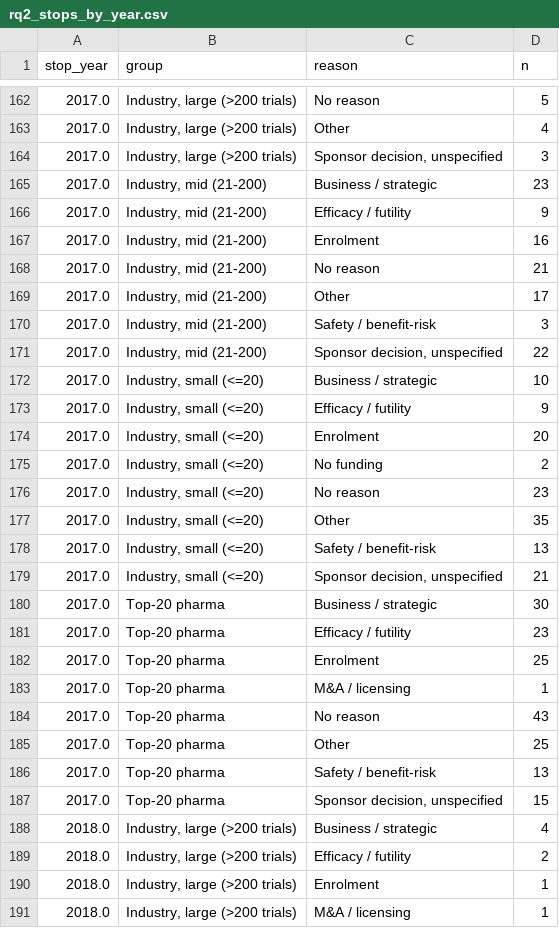
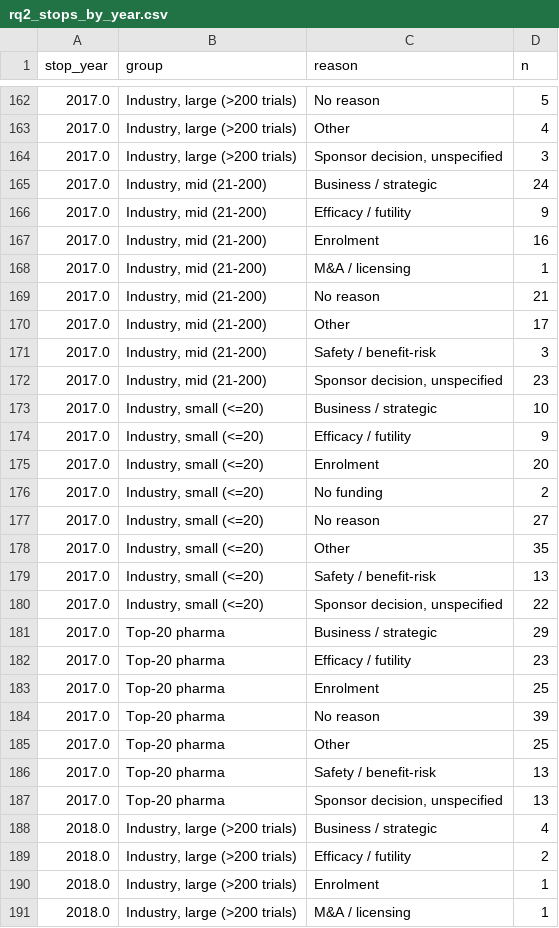
Before and after one commit to lappunovmark/vc-genetics-pilot, a CSV file: results/rq2_stops_by_year.csv, drawn as a sheet; only a part is shown, gaps mark what is left out; the diff covers the shown part only.

```diff
--- a/results/rq2_stops_by_year.csv
+++ b/results/rq2_stops_by_year.csv
@@ -164,5 +164,6 @@ stop_year,group,reason,n
 2017.0,"Industry, large (>200 trials)","Sponsor decision, unspecified",3
-2017.0,"Industry, mid (21-200)",Business / strategic,23
+2017.0,"Industry, mid (21-200)",Business / strategic,24
 2017.0,"Industry, mid (21-200)",Efficacy / futility,9
 2017.0,"Industry, mid (21-200)",Enrolment,16
+2017.0,"Industry, mid (21-200)",M&A / licensing,1
 2017.0,"Industry, mid (21-200)",No reason,21
@@ -170,3 +171,3 @@ stop_year,group,reason,n
 2017.0,"Industry, mid (21-200)",Safety / benefit-risk,3
-2017.0,"Industry, mid (21-200)","Sponsor decision, unspecified",22
+2017.0,"Industry, mid (21-200)","Sponsor decision, unspecified",23
 2017.0,"Industry, small (<=20)",Business / strategic,10
@@ -175,14 +176,13 @@ stop_year,group,reason,n
 2017.0,"Industry, small (<=20)",No funding,2
-2017.0,"Industry, small (<=20)",No reason,23
+2017.0,"Industry, small (<=20)",No reason,27
 2017.0,"Industry, small (<=20)",Other,35
 2017.0,"Industry, small (<=20)",Safety / benefit-risk,13
-2017.0,"Industry, small (<=20)","Sponsor decision, unspecified",21
-2017.0,Top-20 pharma,Business / strategic,30
+2017.0,"Industry, small (<=20)","Sponsor decision, unspecified",22
+2017.0,Top-20 pharma,Business / strategic,29
 2017.0,Top-20 pharma,Efficacy / futility,23
 2017.0,Top-20 pharma,Enrolment,25
-2017.0,Top-20 pharma,M&A / licensing,1
-2017.0,Top-20 pharma,No reason,43
+2017.0,Top-20 pharma,No reason,39
 2017.0,Top-20 pharma,Other,25
 2017.0,Top-20 pharma,Safety / benefit-risk,13
-2017.0,Top-20 pharma,"Sponsor decision, unspecified",15
+2017.0,Top-20 pharma,"Sponsor decision, unspecified",13
 2018.0,"Industry, large (>200 trials)",Business / strategic,4
```
Also changed, not shown: 76 edited cells elsewhere in this file, results/formd_match_review.csv, results/formd_sponsors.csv, 38 other files.
